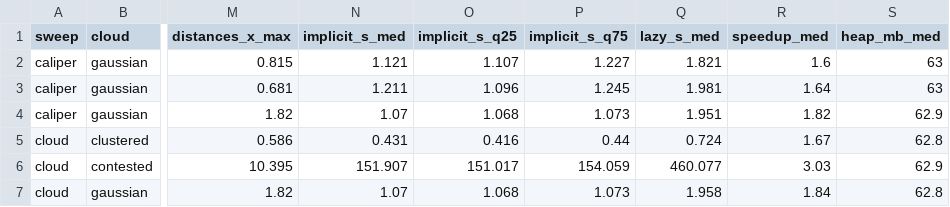
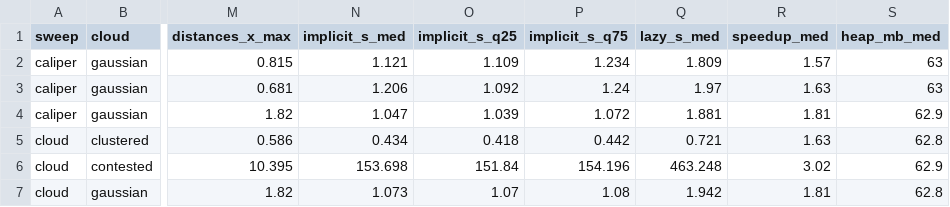
Before and after one commit to gcol33/couplr, a CSV file: paper/bench/results/implicit-grid-results.csv, drawn as a sheet; only a part is shown, gaps mark what is left out; the diff covers the shown part only; the diff names each change by its address in the sheet, - before the commit and + after, or states it on an @@ line.

```diff
--- a/paper/bench/results/implicit-grid-results.csv
+++ b/paper/bench/results/implicit-grid-results.csv
-O2 (implicit_s_q25): 1.107
+O2 (implicit_s_q25): 1.109
-P2 (implicit_s_q75): 1.227
+P2 (implicit_s_q75): 1.234
-Q2 (lazy_s_med): 1.821
+Q2 (lazy_s_med): 1.809
-R2 (speedup_med): 1.6
+R2 (speedup_med): 1.57
-N3 (implicit_s_med): 1.211
+N3 (implicit_s_med): 1.206
-O3 (implicit_s_q25): 1.096
+O3 (implicit_s_q25): 1.092
-P3 (implicit_s_q75): 1.245
+P3 (implicit_s_q75): 1.24
-Q3 (lazy_s_med): 1.981
+Q3 (lazy_s_med): 1.97
-R3 (speedup_med): 1.64
+R3 (speedup_med): 1.63
-N4 (implicit_s_med): 1.07
+N4 (implicit_s_med): 1.047
-O4 (implicit_s_q25): 1.068
+O4 (implicit_s_q25): 1.039
-P4 (implicit_s_q75): 1.073
+P4 (implicit_s_q75): 1.072
-Q4 (lazy_s_med): 1.951
+Q4 (lazy_s_med): 1.881
-R4 (speedup_med): 1.82
+R4 (speedup_med): 1.81
-N5 (implicit_s_med): 0.431
+N5 (implicit_s_med): 0.434
-O5 (implicit_s_q25): 0.416
+O5 (implicit_s_q25): 0.418
-P5 (implicit_s_q75): 0.44
+P5 (implicit_s_q75): 0.442
-Q5 (lazy_s_med): 0.724
+Q5 (lazy_s_med): 0.721
-R5 (speedup_med): 1.67
+R5 (speedup_med): 1.63
-N6 (implicit_s_med): 151.907
+N6 (implicit_s_med): 153.698
-O6 (implicit_s_q25): 151.017
+O6 (implicit_s_q25): 151.84
-P6 (implicit_s_q75): 154.059
+P6 (implicit_s_q75): 154.196
-Q6 (lazy_s_med): 460.077
+Q6 (lazy_s_med): 463.248
-R6 (speedup_med): 3.03
+R6 (speedup_med): 3.02
-N7 (implicit_s_med): 1.07
+N7 (implicit_s_med): 1.073
-O7 (implicit_s_q25): 1.068
+O7 (implicit_s_q25): 1.07
-P7 (implicit_s_q75): 1.073
+P7 (implicit_s_q75): 1.08
-Q7 (lazy_s_med): 1.958
+Q7 (lazy_s_med): 1.942
-R7 (speedup_med): 1.84
+R7 (speedup_med): 1.81
```
Also changed, not shown: 65 edited cells elsewhere in this file, paper/bench/results/implicit-grid-runs.csv, paper/bench/results/memory-results.csv, 14 other files.
